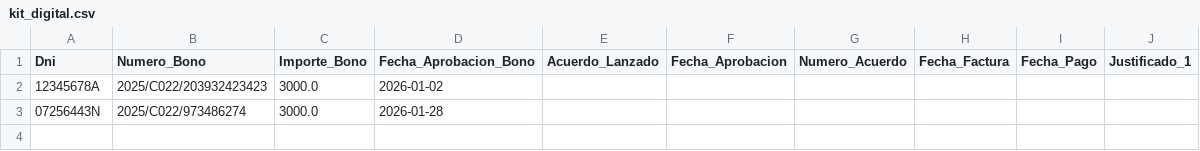
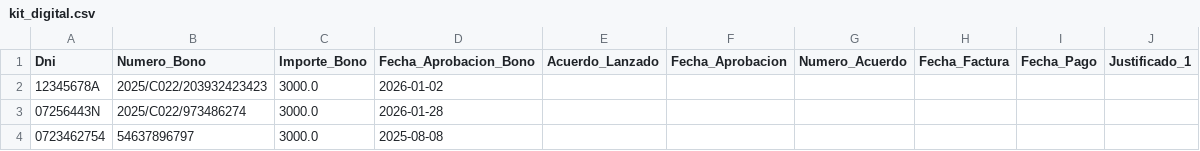
Before and after one commit to enriquesda/Control-Nofence, a CSV file: backend/data/kit_digital.csv, drawn as a sheet.

```diff
--- a/backend/data/kit_digital.csv
+++ b/backend/data/kit_digital.csv
@@ -3 +3,2 @@ Dni,Numero_Bono,Importe_Bono,Fecha_Aprobacion_Bono,Acuerdo_Lanzado,Fecha_Aprobac
 07256443N,2025/C022/973486274,3000.0,2026-01-28,,,,,,
+0723462754,54637896797,3000.0,2025-08-08,,,,,,
```
Also changed, not shown: backend/data/clientes.csv, backend/data/facturas.csv, 1 other file.
